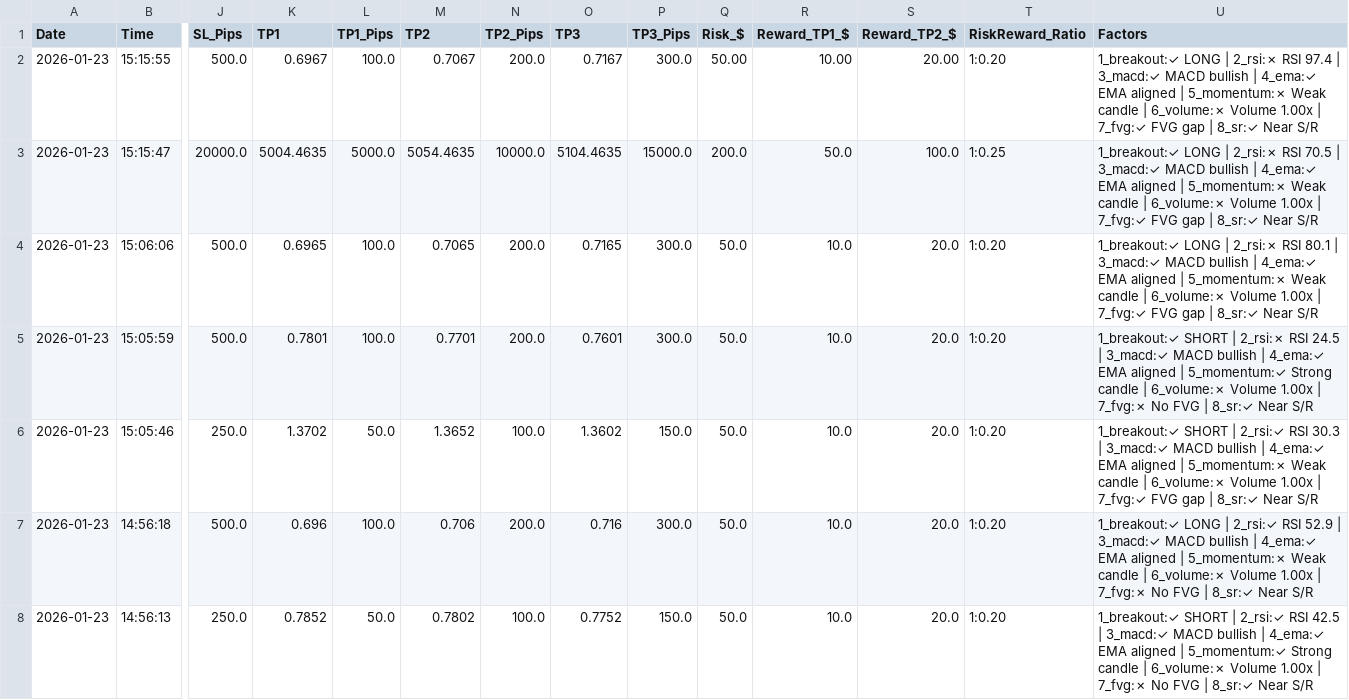
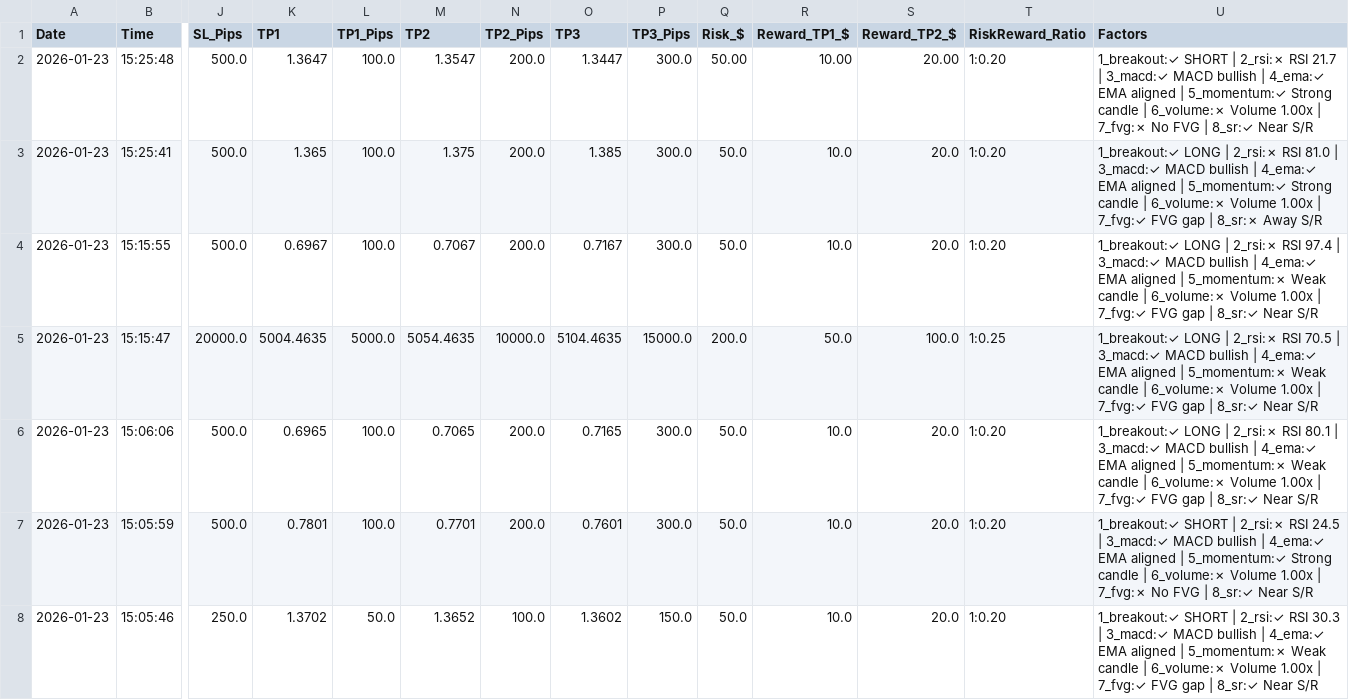
Before and after one commit to medohamed360312-hub/ORB-Trading-Strategy-Analyzer, a CSV file: trading_logs/orb_trading_log.csv, drawn as a sheet; only a part is shown, gaps mark what is left out; the shorter side is filled out with more unchanged rows; addresses are those after the commit; rows hold the shown columns only; the diff names each change by its address in the sheet, - before the commit and + after, or states it on an @@ line.

```diff
--- a/trading_logs/orb_trading_log.csv
+++ b/trading_logs/orb_trading_log.csv
+row 2: 2026-01-23 | 15:25:48 | 500.0 | 1.3647 | 100.0 | 1.3547 | 200.0 | 1.3447 | 300.0 | 50.00 | 10.00 | 20.00 | 1:0.20 | 1_breakout:✓ SHORT | 2_rsi:✗ RSI 21.7 | 3_macd:✓ MACD bullish | 4_ema:✓ EMA aligned | 5_momentum:✓ Strong candle | 6_volume:✗ Volume 1.00x | 7_fvg:✗ No FVG | 8_sr:✓ Near S/R
+row 3: 2026-01-23 | 15:25:41 | 500.0 | 1.365 | 100.0 | 1.375 | 200.0 | 1.385 | 300.0 | 50.0 | 10.0 | 20.0 | 1:0.20 | 1_breakout:✓ LONG | 2_rsi:✗ RSI 81.0 | 3_macd:✓ MACD bullish | 4_ema:✓ EMA aligned | 5_momentum:✓ Strong candle | 6_volume:✗ Volume 1.00x | 7_fvg:✓ FVG gap | 8_sr:✗ Away S/R
-Q4 (Risk_$): 50.00
+Q4 (Risk_$): 50.0
-R4 (Reward_TP1_$): 10.00
+R4 (Reward_TP1_$): 10.0
-S4 (Reward_TP2_$): 20.00
+S4 (Reward_TP2_$): 20.0
```
